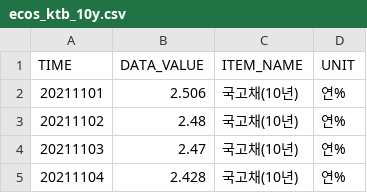
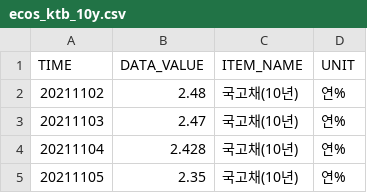
Before and after one commit to kihyunoh0317-dotcom/kho, a CSV file: ecos_ktb_10y.csv, drawn as a sheet; only a part is shown; the shorter side is filled out with more unchanged rows; the diff names each change by its address in the sheet, - before the commit and + after, or states it on an @@ line.

```diff
--- a/ecos_ktb_10y.csv
+++ b/ecos_ktb_10y.csv
-row 2: 20211101 | 2.506 | 국고채(10년) | 연%
```
Also changed, not shown: ecos_corp_aa_3y.csv, us_treasury_10y.csv, 6 other files.
